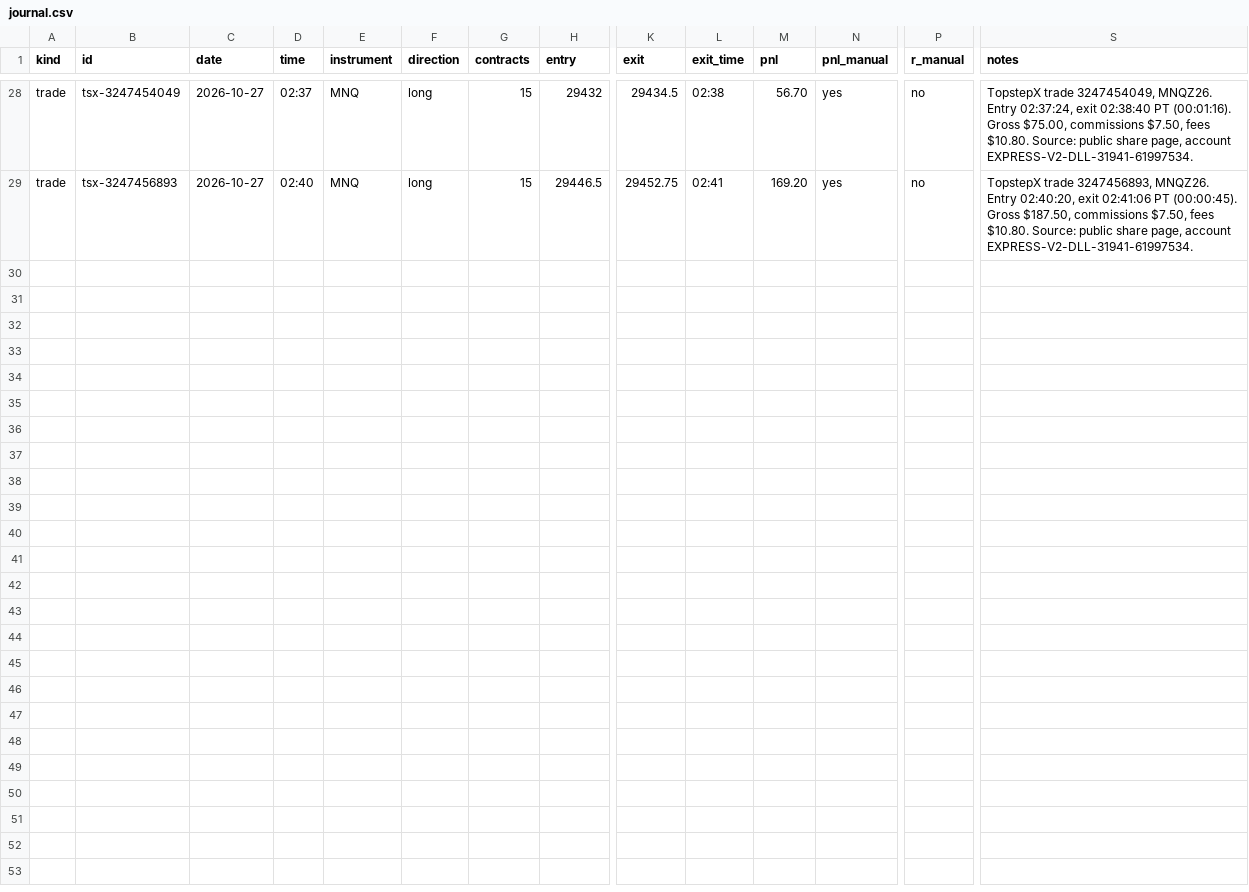
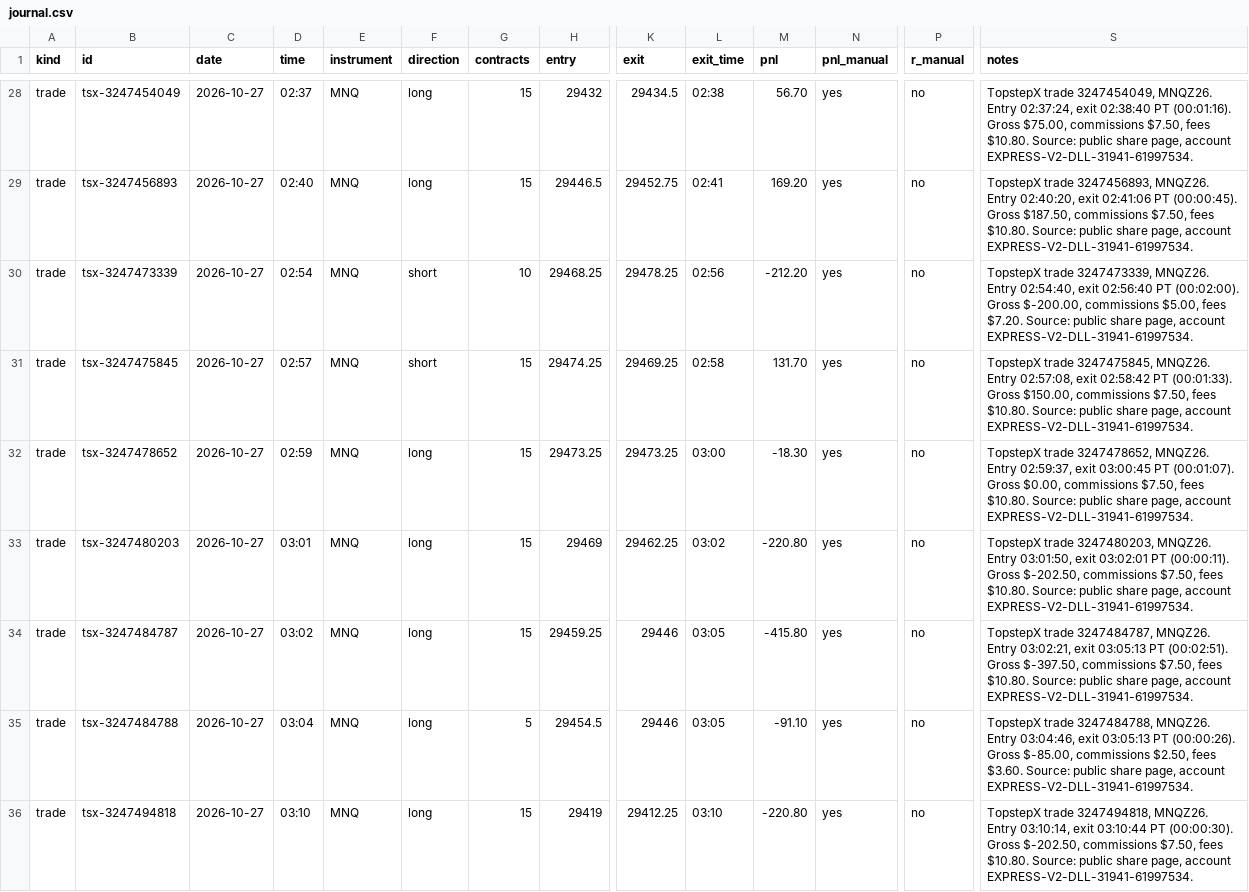
Before and after one commit to mark-escosura/mnq-dashboard, a CSV file: journal.csv, drawn as a sheet; only a part is shown, gaps mark what is left out; rows hold the shown columns only; the diff names each change by its address in the sheet, - before the commit and + after, or states it on an @@ line.

Commit message:
Sync TopstepX 2026-10-27 14:31 PDT

```diff
--- a/journal.csv
+++ b/journal.csv
+row 30: trade | tsx-3247473339 | 2026-10-27 | 02:54 | MNQ | short | 10 | 29468.25 | 29478.25 | 02:56 | -212.20 | yes | no | TopstepX trade 3247473339, MNQZ26. Entry 02:54:40, exit 02:56:40 PT (00:02:00). Gross $-200.00, commissions $5.00, fees $7.20. Source: public share page, account EXPRESS-V2-DLL-31941-61997534.
+row 31: trade | tsx-3247475845 | 2026-10-27 | 02:57 | MNQ | short | 15 | 29474.25 | 29469.25 | 02:58 | 131.70 | yes | no | TopstepX trade 3247475845, MNQZ26. Entry 02:57:08, exit 02:58:42 PT (00:01:33). Gross $150.00, commissions $7.50, fees $10.80. Source: public share page, account EXPRESS-V2-DLL-31941-61997534.
+row 32: trade | tsx-3247478652 | 2026-10-27 | 02:59 | MNQ | long | 15 | 29473.25 | 29473.25 | 03:00 | -18.30 | yes | no | TopstepX trade 3247478652, MNQZ26. Entry 02:59:37, exit 03:00:45 PT (00:01:07). Gross $0.00, commissions $7.50, fees $10.80. Source: public share page, account EXPRESS-V2-DLL-31941-61997534.
+row 33: trade | tsx-3247480203 | 2026-10-27 | 03:01 | MNQ | long | 15 | 29469 | 29462.25 | 03:02 | -220.80 | yes | no | TopstepX trade 3247480203, MNQZ26. Entry 03:01:50, exit 03:02:01 PT (00:00:11). Gross $-202.50, commissions $7.50, fees $10.80. Source: public share page, account EXPRESS-V2-DLL-31941-61997534.
+row 34: trade | tsx-3247484787 | 2026-10-27 | 03:02 | MNQ | long | 15 | 29459.25 | 29446 | 03:05 | -415.80 | yes | no | TopstepX trade 3247484787, MNQZ26. Entry 03:02:21, exit 03:05:13 PT (00:02:51). Gross $-397.50, commissions $7.50, fees $10.80. Source: public share page, account EXPRESS-V2-DLL-31941-61997534.
+row 35: trade | tsx-3247484788 | 2026-10-27 | 03:04 | MNQ | long | 5 | 29454.5 | 29446 | 03:05 | -91.10 | yes | no | TopstepX trade 3247484788, MNQZ26. Entry 03:04:46, exit 03:05:13 PT (00:00:26). Gross $-85.00, commissions $2.50, fees $3.60. Source: public share page, account EXPRESS-V2-DLL-31941-61997534.
+row 36: trade | tsx-3247494818 | 2026-10-27 | 03:10 | MNQ | long | 15 | 29419 | 29412.25 | 03:10 | -220.80 | yes | no | TopstepX trade 3247494818, MNQZ26. Entry 03:10:14, exit 03:10:44 PT (00:00:30). Gross $-202.50, commissions $7.50, fees $10.80. Source: public share page, account EXPRESS-V2-DLL-31941-61997534.
```
Also changed, not shown: 2 other files.
